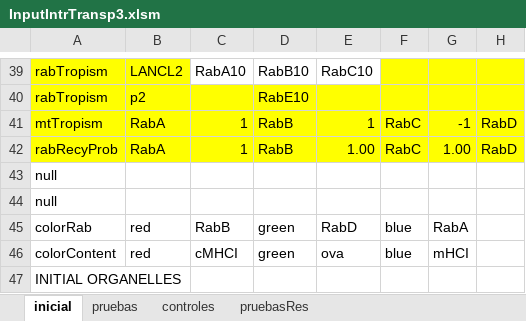
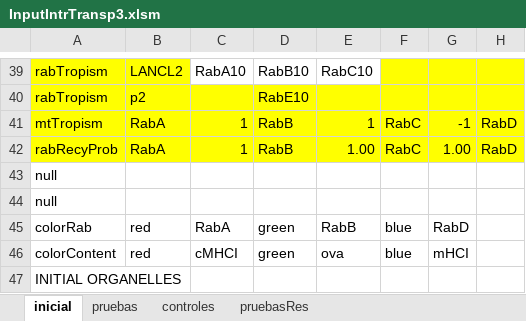
Before and after one commit to franconieto/endomembraneSystem, an Excel workbook: InputIntrTransp3.xlsm, sheet inicial, drawn as a sheet; only a part is shown, gaps mark what is left out; values as stored, in another font and other column widths than the file's, no borders; the diff names each change by its address in the sheet, - before the commit and + after, or states it on an @@ line.

```diff
--- a/InputIntrTransp3.xlsm (sheet inicial)
+++ b/InputIntrTransp3.xlsm (sheet inicial)
-C45: RabB
+C45: RabA
-E45: RabD
+E45: RabB
-G45: RabA
+G45: RabD
```
Also changed, not shown: out-1.0.xlsx, 13 other files.
